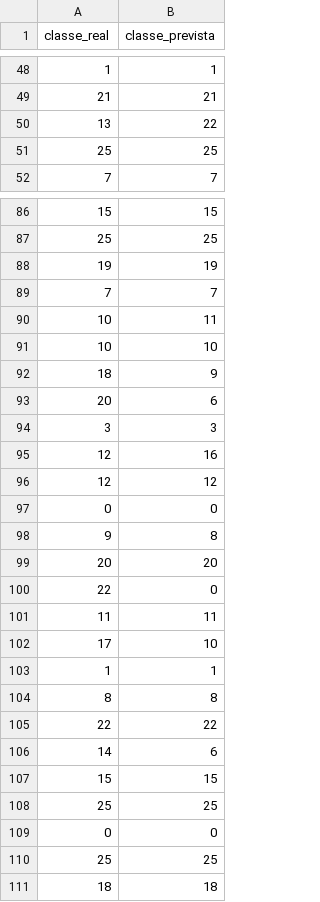
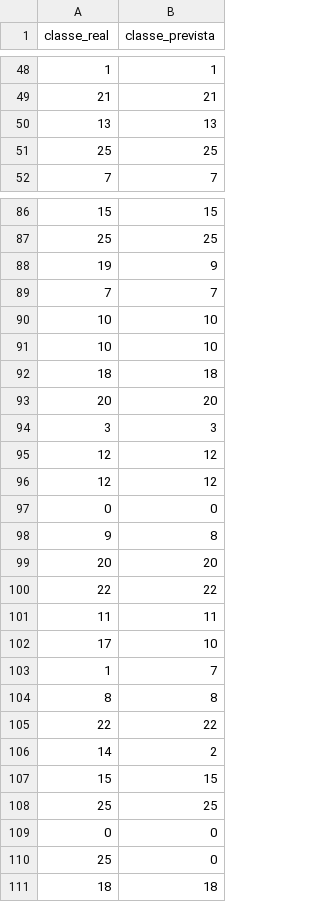
Before and after one commit to GustavoElDib/Multilayer_Perceptron, a CSV file: saidas_teste.csv, drawn as a sheet; only a part is shown, gaps mark what is left out; the diff covers the shown part only.

```diff
--- a/saidas_teste.csv
+++ b/saidas_teste.csv
@@ -49,3 +49,3 @@ classe_real,classe_prevista
 21,21
-13,22
+13,13
 25,25
@@ -87,10 +87,10 @@ classe_real,classe_prevista
 25,25
-19,19
+19,9
 7,7
-10,11
 10,10
-18,9
-20,6
+10,10
+18,18
+20,20
 3,3
-12,16
+12,12
 12,12
@@ -99,9 +99,9 @@ classe_real,classe_prevista
 20,20
-22,0
+22,22
 11,11
 17,10
-1,1
+1,7
 8,8
 22,22
-14,6
+14,2
 15,15
@@ -109,3 +109,3 @@ classe_real,classe_prevista
 0,0
-25,25
+25,0
 18,18
```
Also changed, not shown: 4 added rows, 4 removed rows, 4 moved rows and 60 edited cells elsewhere in this file, 14 other files.
